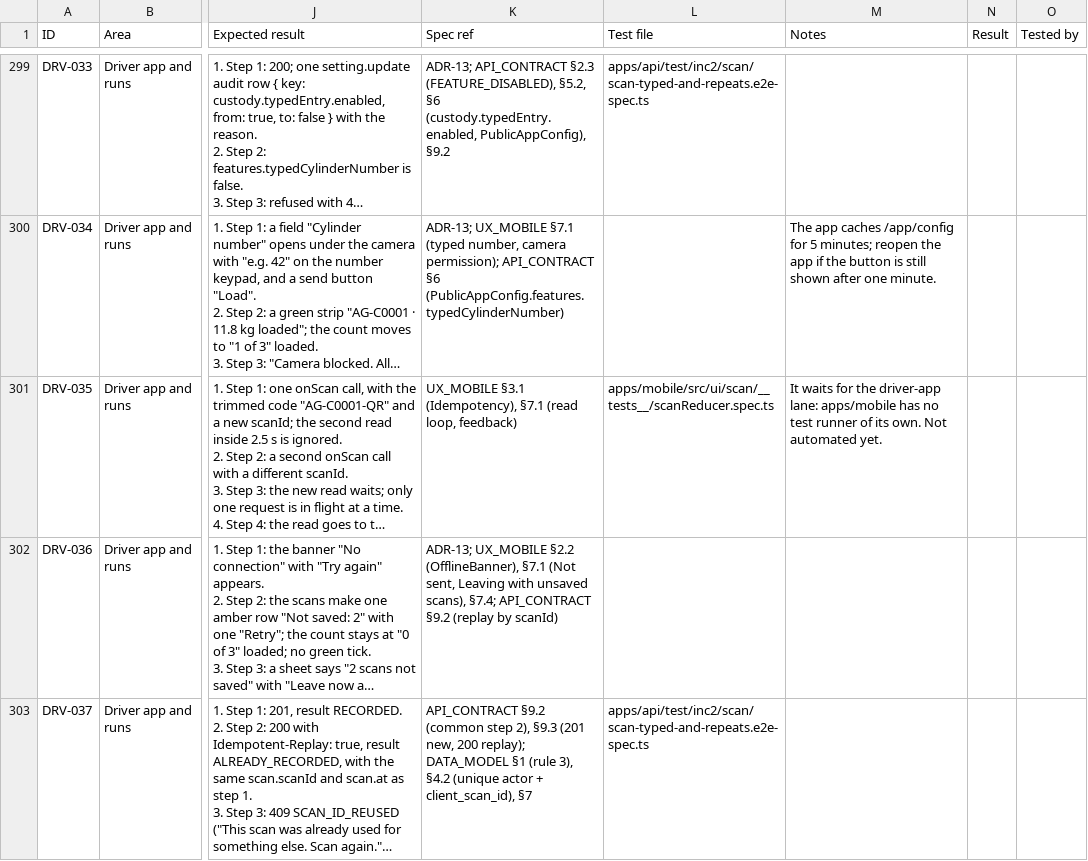
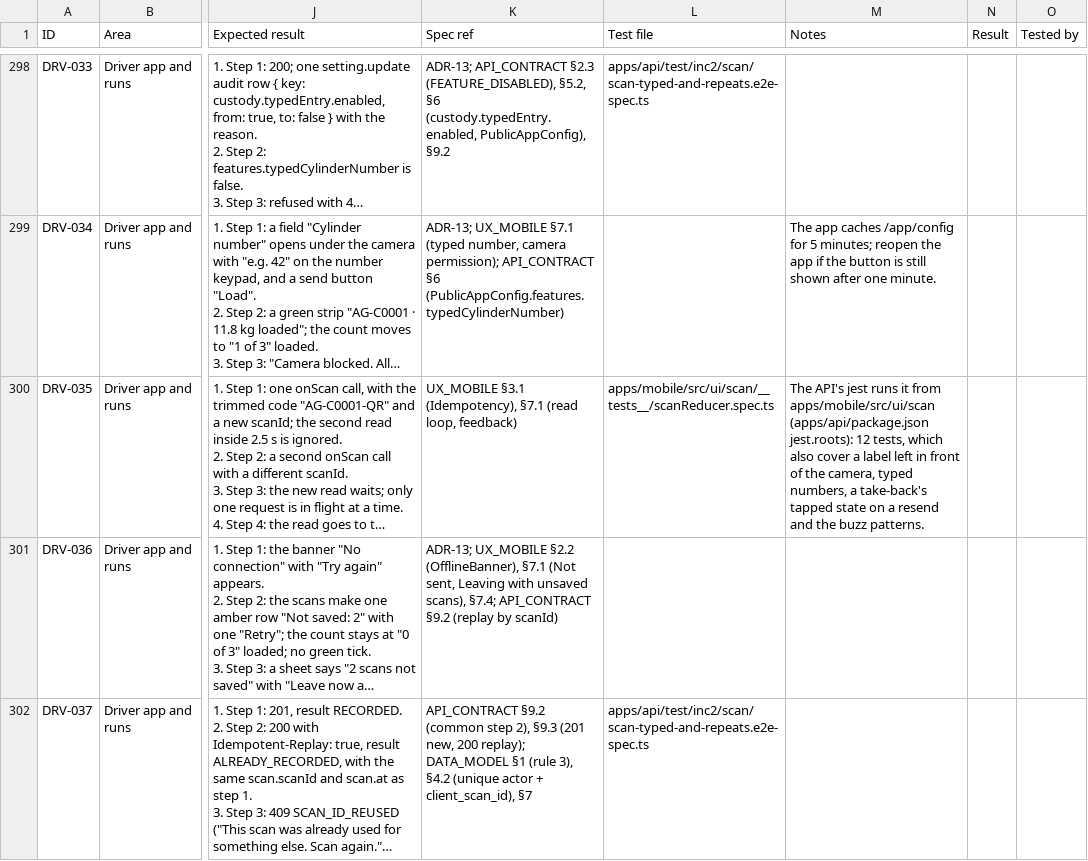
Before and after one commit to hassanimran742-create/Smart_Fleet, a CSV file: docs/pilot/TEST_CASES.csv, drawn as a sheet; only a part is shown, gaps mark what is left out; long unchanged cells end in …; addresses are those after the commit; the diff covers the shown part only; the diff names each change by its address in the sheet, - before the commit and + after, or states it on an @@ line.

```diff
--- a/docs/pilot/TEST_CASES.csv
+++ b/docs/pilot/TEST_CASES.csv
-M300 (Notes): It waits for the driver-app lane: apps/mobile has no test runner of its own. Not automated yet.
+M300 (Notes): The API's jest runs it from apps/mobile/src/ui/scan (apps/api/package.json jest.roots): 12 tests, which also cover a label left in front of the camera, typed numbers, a take-back's tapped state on a resend and the buzz patterns.
```
Also changed, not shown: 4 removed rows and 19 edited cells elsewhere in this file, 19 other files.
